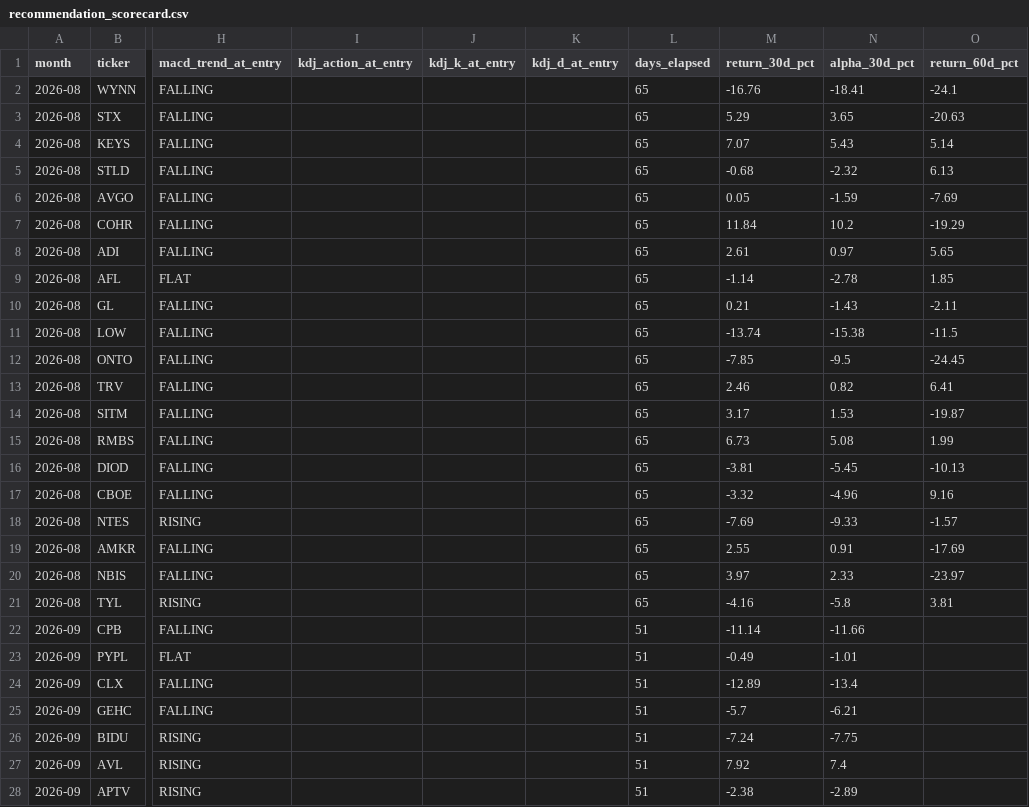
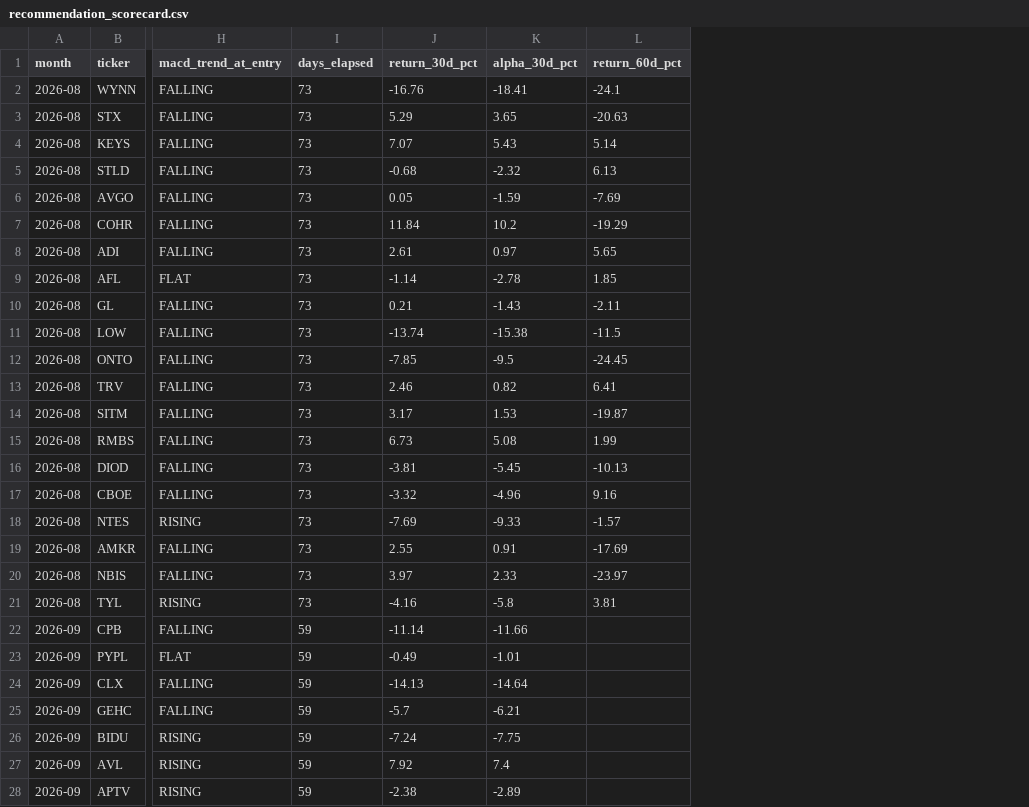
Before and after one commit to Allantyk1/US-Market-Dashboard, a CSV file: recommendation_scorecard.csv, drawn as a sheet; only a part is shown, gaps mark what is left out; removed rows and columns are numbered as before the commit, all else as after; the diff covers the shown part only; the diff names each change by its address in the sheet, - before the commit and + after, or states it on an @@ line.

```diff
--- a/recommendation_scorecard.csv
+++ b/recommendation_scorecard.csv
-column I (kdj_action_at_entry), empty
-column J (kdj_k_at_entry), empty
-column K (kdj_d_at_entry), empty
-I2:I21 (days_elapsed): 65
+I2:I21 (days_elapsed): 73
-I22:I28 (days_elapsed): 51
+I22:I28 (days_elapsed): 59
-J24 (return_30d_pct): -12.89
+J24 (return_30d_pct): -14.13
-K24 (alpha_30d_pct): -13.4
+K24 (alpha_30d_pct): -14.64
```
Also changed, not shown: 33 edited cells elsewhere in this file, 1 other file.
